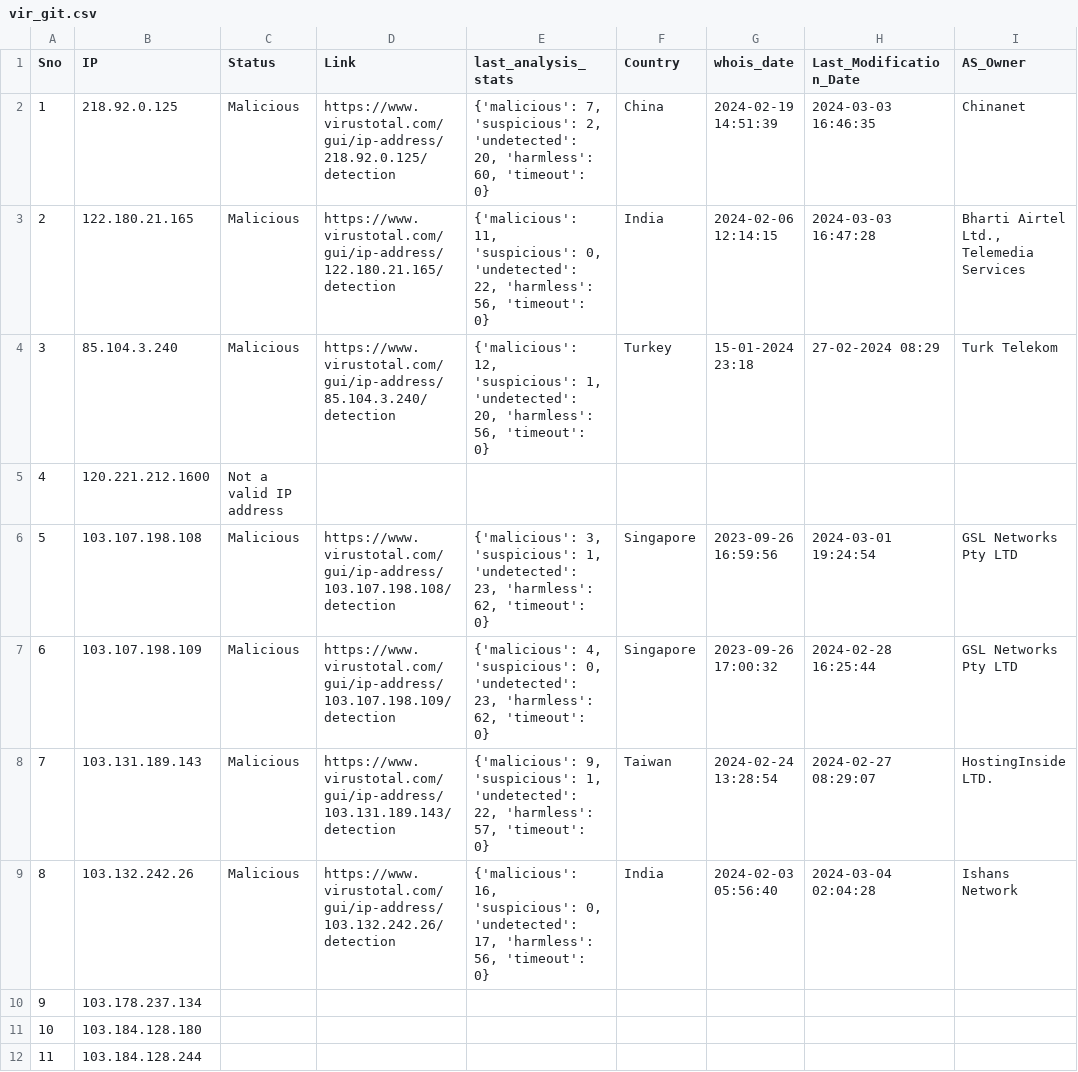
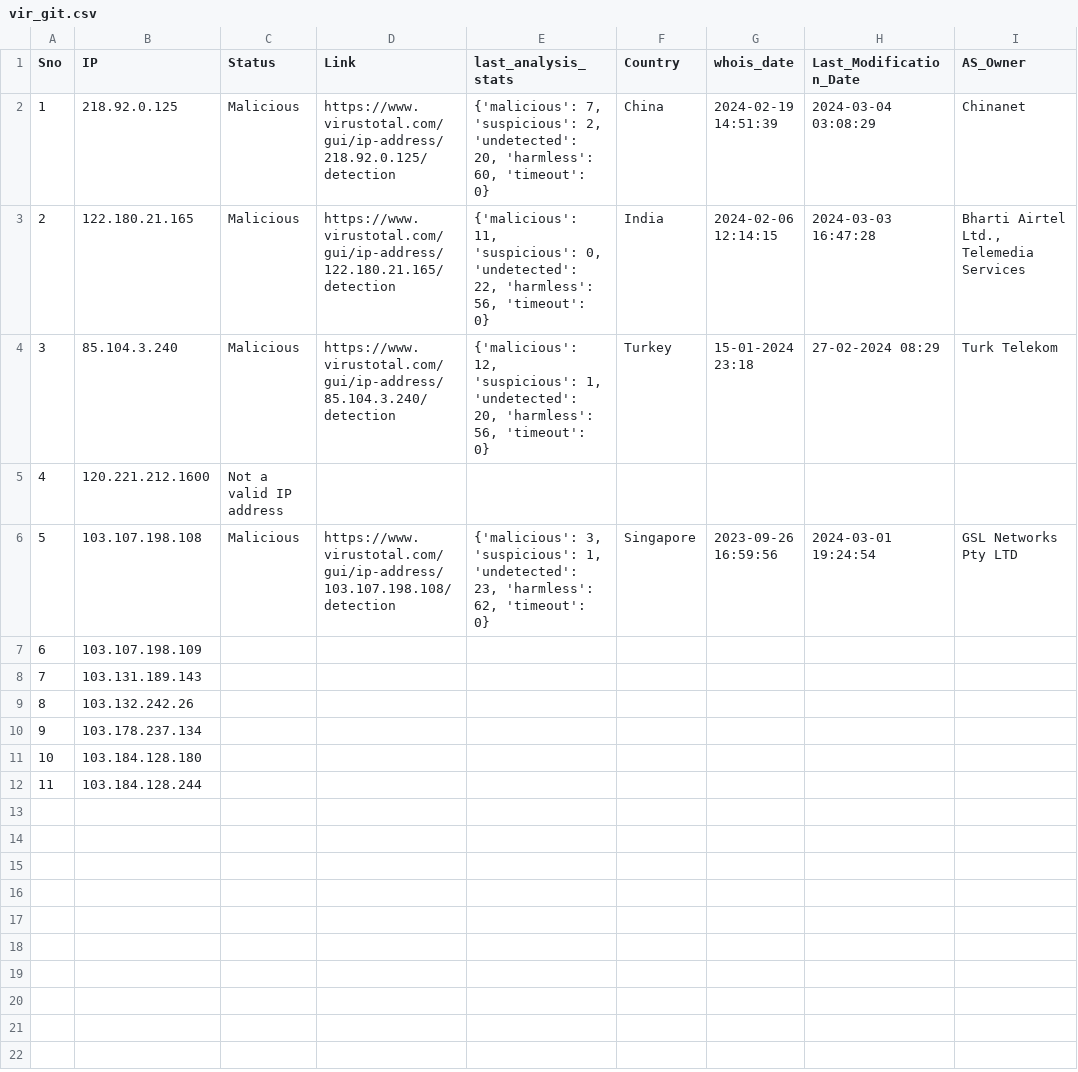
Before and after one commit to ProSehran/testing, a CSV file: vir_git.csv, drawn as a sheet.

Commit message:
Update file with new data

```diff
--- a/vir_git.csv
+++ b/vir_git.csv
@@ -1,3 +1,3 @@
 Sno,IP,Status,Link,last_analysis_stats,Country,whois_date,Last_Modification_Date,AS_Owner
-1,218.92.0.125,Malicious,https://www.virustotal.com/gui/ip-address/218.92.0.125/detection,"{'malicious': 7, 'suspicious': 2, 'undetected': 20, 'harmless': 60, 'timeout': 0}",China,2024-02-19 14:51:39,2024-03-03 16:46:35,Chinanet
+1,218.92.0.125,Malicious,https://www.virustotal.com/gui/ip-address/218.92.0.125/detection,"{'malicious': 7, 'suspicious': 2, 'undetected': 20, 'harmless': 60, 'timeout': 0}",China,2024-02-19 14:51:39,2024-03-04 03:08:29,Chinanet
 2,122.180.21.165,Malicious,https://www.virustotal.com/gui/ip-address/122.180.21.165/detection,"{'malicious': 11, 'suspicious': 0, 'undetected': 22, 'harmless': 56, 'timeout': 0}",India,2024-02-06 12:14:15,2024-03-03 16:47:28,"Bharti Airtel Ltd., Telemedia Services"
@@ -6,5 +6,5 @@ Sno,IP,Status,Link,last_analysis_stats,Country,whois_date,Last_Modification_Date
 5,103.107.198.108,Malicious,https://www.virustotal.com/gui/ip-address/103.107.198.108/detection,"{'malicious': 3, 'suspicious': 1, 'undetected': 23, 'harmless': 62, 'timeout': 0}",Singapore,2023-09-26 16:59:56,2024-03-01 19:24:54,GSL Networks Pty LTD
-6,103.107.198.109,Malicious,https://www.virustotal.com/gui/ip-address/103.107.198.109/detection,"{'malicious': 4, 'suspicious': 0, 'undetected': 23, 'harmless': 62, 'timeout': 0}",Singapore,2023-09-26 17:00:32,2024-02-28 16:25:44,GSL Networks Pty LTD
-7,103.131.189.143,Malicious,https://www.virustotal.com/gui/ip-address/103.131.189.143/detection,"{'malicious': 9, 'suspicious': 1, 'undetected': 22, 'harmless': 57, 'timeout': 0}",Taiwan,2024-02-24 13:28:54,2024-02-27 08:29:07,HostingInside LTD.
-8,103.132.242.26,Malicious,https://www.virustotal.com/gui/ip-address/103.132.242.26/detection,"{'malicious': 16, 'suspicious': 0, 'undetected': 17, 'harmless': 56, 'timeout': 0}",India,2024-02-03 05:56:40,2024-03-04 02:04:28,Ishans Network
+6,103.107.198.109,,,,,,,
+7,103.131.189.143,,,,,,,
+8,103.132.242.26,,,,,,,
 9,103.178.237.134,,,,,,,
```
